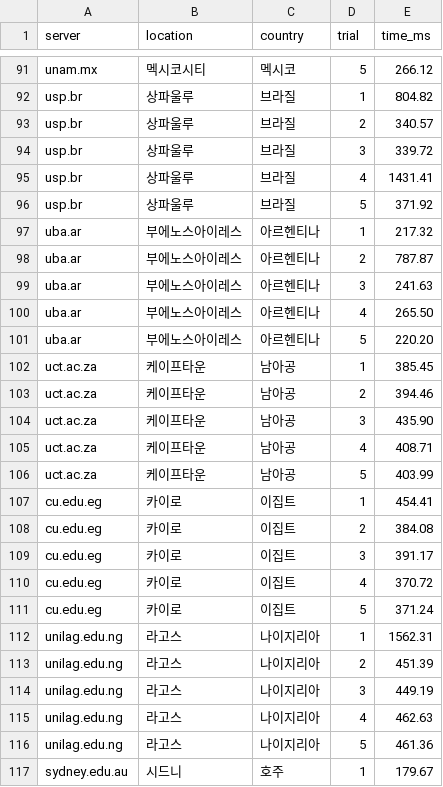
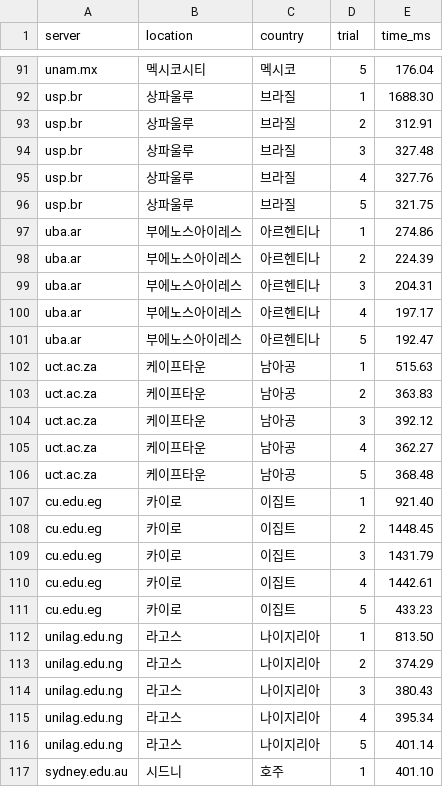
Before and after one commit to jiyoun-git/satellite-delay-project, a CSV file: rtt_results.csv, drawn as a sheet; only a part is shown, gaps mark what is left out; the diff covers the shown part only; the diff names each change by its address in the sheet, - before the commit and + after, or states it on an @@ line.

```diff
--- a/rtt_results.csv
+++ b/rtt_results.csv
-E91 (time_ms): 266.12
+E91 (time_ms): 176.04
-E92 (time_ms): 804.82
+E92 (time_ms): 1688.30
-E93 (time_ms): 340.57
+E93 (time_ms): 312.91
-E94 (time_ms): 339.72
+E94 (time_ms): 327.48
-E95 (time_ms): 1431.41
+E95 (time_ms): 327.76
-E96 (time_ms): 371.92
+E96 (time_ms): 321.75
-E97 (time_ms): 217.32
+E97 (time_ms): 274.86
-E98 (time_ms): 787.87
+E98 (time_ms): 224.39
-E99 (time_ms): 241.63
+E99 (time_ms): 204.31
-E100 (time_ms): 265.50
+E100 (time_ms): 197.17
-E101 (time_ms): 220.20
+E101 (time_ms): 192.47
-E102 (time_ms): 385.45
+E102 (time_ms): 515.63
-E103 (time_ms): 394.46
+E103 (time_ms): 363.83
-E104 (time_ms): 435.90
+E104 (time_ms): 392.12
-E105 (time_ms): 408.71
+E105 (time_ms): 362.27
-E106 (time_ms): 403.99
+E106 (time_ms): 368.48
-E107 (time_ms): 454.41
+E107 (time_ms): 921.40
-E108 (time_ms): 384.08
+E108 (time_ms): 1448.45
-E109 (time_ms): 391.17
+E109 (time_ms): 1431.79
-E110 (time_ms): 370.72
+E110 (time_ms): 1442.61
-E111 (time_ms): 371.24
+E111 (time_ms): 433.23
-E112 (time_ms): 1562.31
+E112 (time_ms): 813.50
-E113 (time_ms): 451.39
+E113 (time_ms): 374.29
-E114 (time_ms): 449.19
+E114 (time_ms): 380.43
-E115 (time_ms): 462.63
+E115 (time_ms): 395.34
-E116 (time_ms): 461.36
+E116 (time_ms): 401.14
-E117 (time_ms): 179.67
+E117 (time_ms): 401.10
```
Also changed, not shown: 88 edited cells elsewhere in this file, 4 other files.
